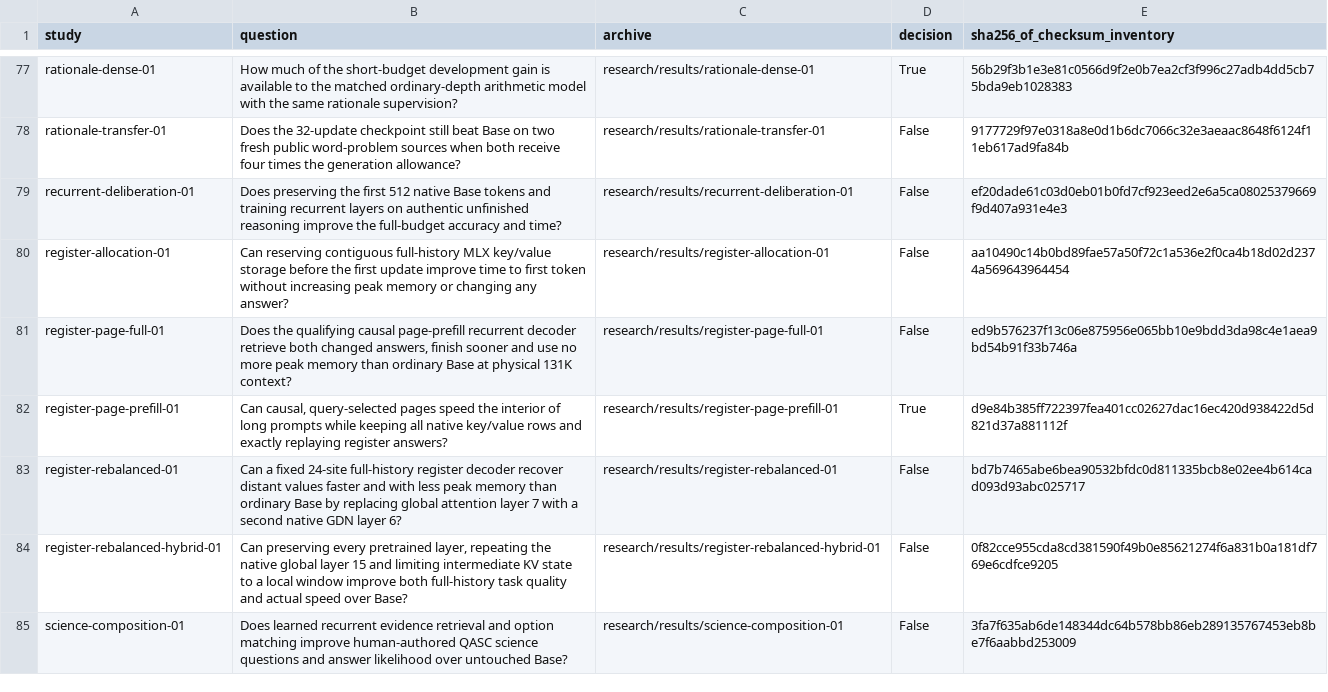
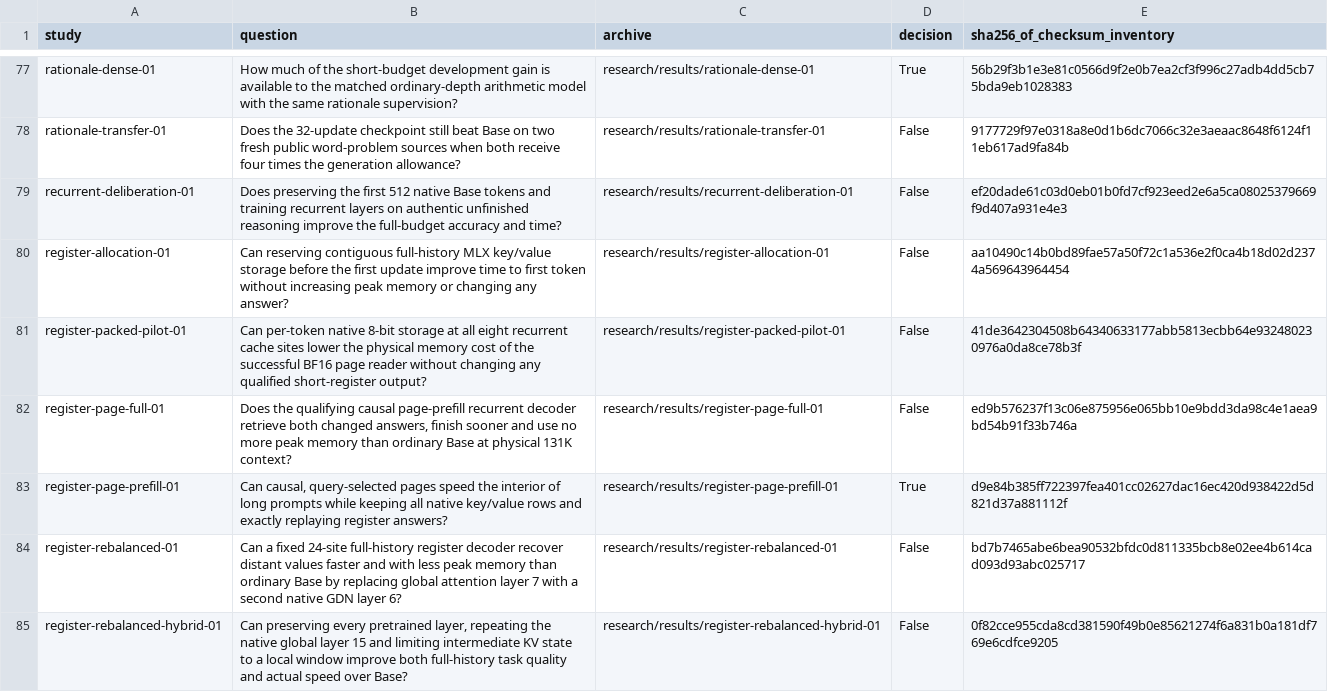
Before and after one commit to lukifer23/LoopQwen-MLX, a CSV file: paper/study-index.csv, drawn as a sheet; only a part is shown, gaps mark what is left out; the shorter side is filled out with more unchanged rows; the diff names each change by its address in the sheet, - before the commit and + after, or states it on an @@ line.

```diff
--- a/paper/study-index.csv
+++ b/paper/study-index.csv
+row 81: register-packed-pilot-01 | Can per-token native 8-bit storage at all eight recurrent cache sites lower the physical memory cost of the successful BF16 page reader without changing any qualified short-register output? | research/results/register-packed-pilot-01 | False | 41de3642304508b64340633177abb5813ecbb64e932480230976a0da8ce78b3f
```
Also changed, not shown: paper/prefill-resource-comparisons.csv, paper/registry-index.csv, 8 other files.
